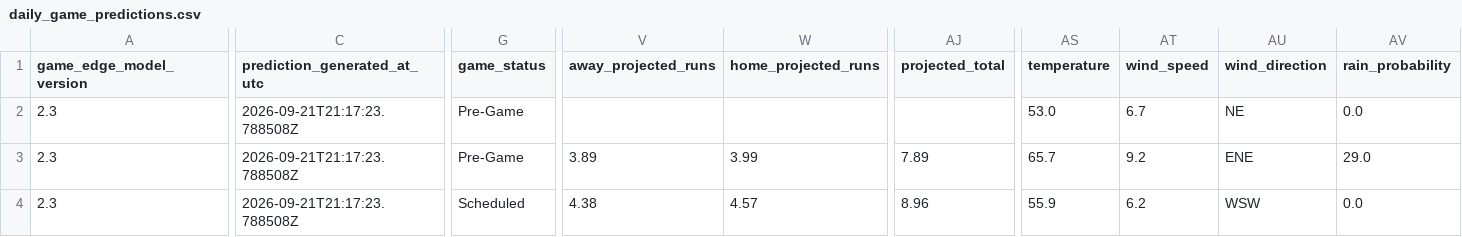
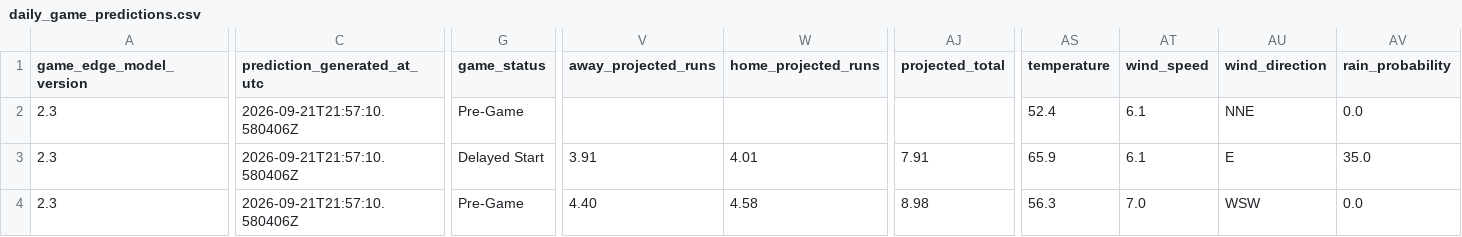
Before and after one commit to SSpeterson2b/launchpoint-hr, a CSV file: data/daily_game_predictions.csv, drawn as a sheet; only a part is shown, gaps mark what is left out; the diff covers the shown part only; the diff names each change by its address in the sheet, - before the commit and + after, or states it on an @@ line.

Commit message:
Update public MLB Game Edge predictions

```diff
--- a/data/daily_game_predictions.csv
+++ b/data/daily_game_predictions.csv
-C2:C4 (prediction_generated_at_utc): 2026-09-21T21:17:23.788508Z
+C2:C4 (prediction_generated_at_utc): 2026-09-21T21:57:10.580406Z
-AS2 (temperature): 53.0
+AS2 (temperature): 52.4
-AT2 (wind_speed): 6.7
+AT2 (wind_speed): 6.1
-AU2 (wind_direction): NE
+AU2 (wind_direction): NNE
-G3 (game_status): Pre-Game
+G3 (game_status): Delayed Start
-V3 (away_projected_runs): 3.89
+V3 (away_projected_runs): 3.91
-W3 (home_projected_runs): 3.99
+W3 (home_projected_runs): 4.01
-AJ3 (projected_total): 7.89
+AJ3 (projected_total): 7.91
-AS3 (temperature): 65.7
+AS3 (temperature): 65.9
-AT3 (wind_speed): 9.2
+AT3 (wind_speed): 6.1
-AU3 (wind_direction): ENE
+AU3 (wind_direction): E
-AV3 (rain_probability): 29.0
+AV3 (rain_probability): 35.0
-G4 (game_status): Scheduled
+G4 (game_status): Pre-Game
-V4 (away_projected_runs): 4.38
+V4 (away_projected_runs): 4.40
-W4 (home_projected_runs): 4.57
+W4 (home_projected_runs): 4.58
-AJ4 (projected_total): 8.96
+AJ4 (projected_total): 8.98
-AS4 (temperature): 55.9
+AS4 (temperature): 56.3
-AT4 (wind_speed): 6.2
+AT4 (wind_speed): 7.0
```
Also changed, not shown: 5 edited cells elsewhere in this file.
